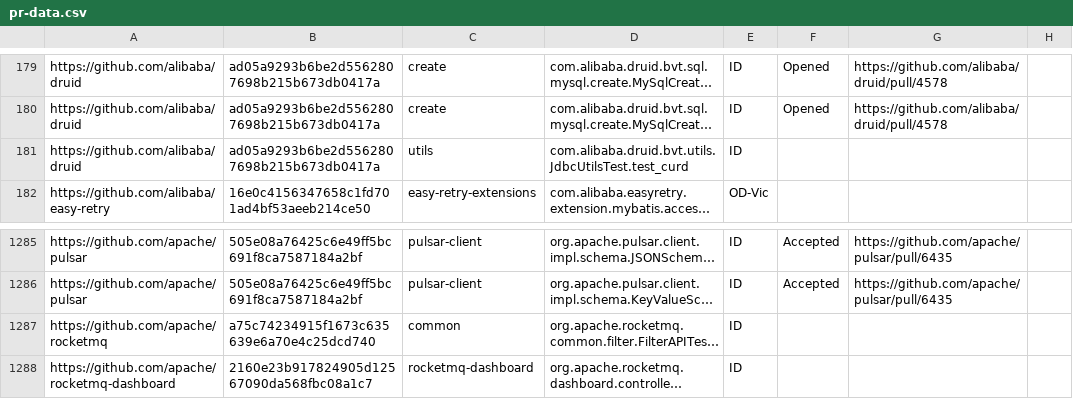
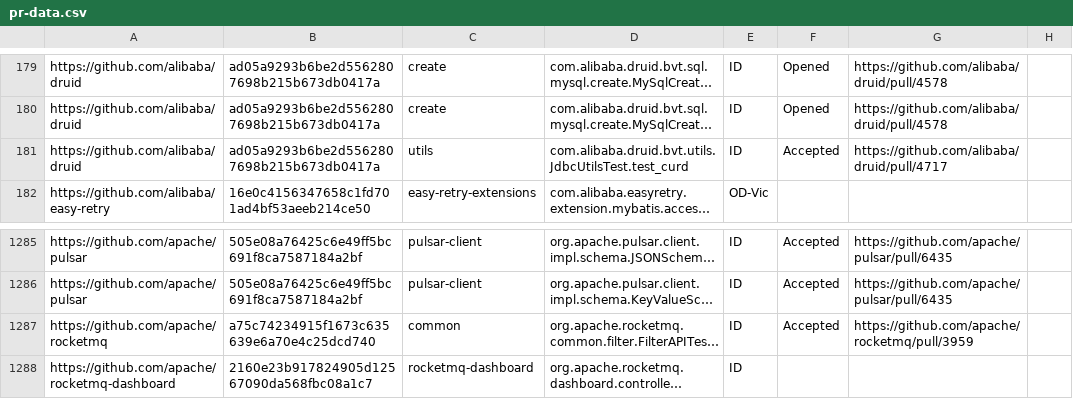
Before and after one commit to TestingResearchIllinois/idoft, a CSV file: pr-data.csv, drawn as a sheet; only a part is shown, gaps mark what is left out; long unchanged cells end in …; the diff covers the shown part only; the diff names each change by its address in the sheet, - before the commit and + after, or states it on an @@ line.

```diff
--- a/pr-data.csv
+++ b/pr-data.csv
-F181: (empty)
+F181: Accepted
-G181: (empty)
+G181: https://github.com/alibaba/druid/pull/4717
-F1287: (empty)
+F1287: Accepted
-G1287: (empty)
+G1287: https://github.com/apache/rocketmq/pull/3959
```
Also changed, not shown: 48 edited cells elsewhere in this file.
